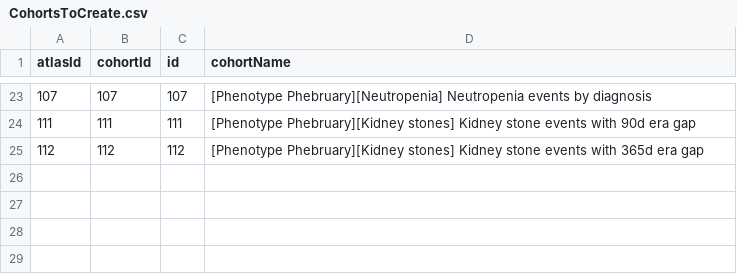
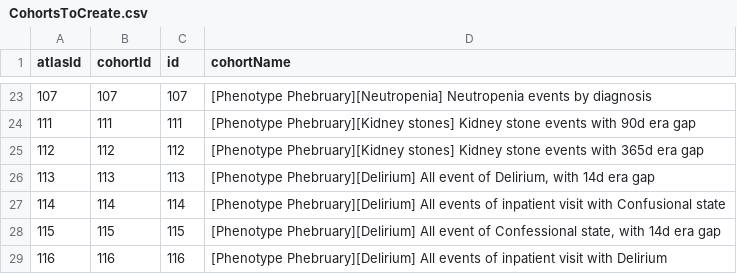
Before and after one commit to ohdsi-studies/PhenotypePhebruary, a CSV file: inst/settings/CohortsToCreate.csv, drawn as a sheet; only a part is shown, gaps mark what is left out.

Commit message:
Updated cohorts delirium

```diff
--- a/inst/settings/CohortsToCreate.csv
+++ b/inst/settings/CohortsToCreate.csv
@@ -25 +25,5 @@ atlasId,cohortId,id,cohortName
 112,112,112,[Phenotype Phebruary][Kidney stones] Kidney stone events with 365d era gap
+113,113,113,"[Phenotype Phebruary][Delirium] All event of Delirium, with 14d era gap"
+114,114,114,[Phenotype Phebruary][Delirium] All events of inpatient visit with Confusional state
+115,115,115,"[Phenotype Phebruary][Delirium] All event of Confessional state, with 14d era gap"
+116,116,116,[Phenotype Phebruary][Delirium] All events of inpatient visit with Delirium
```
Also changed, not shown: 9 other files.
